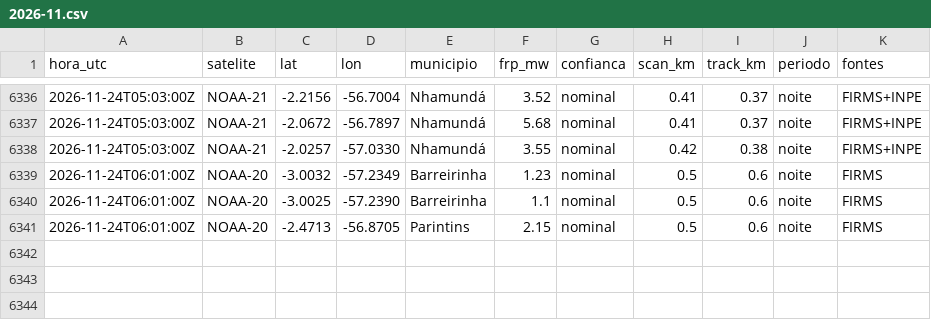
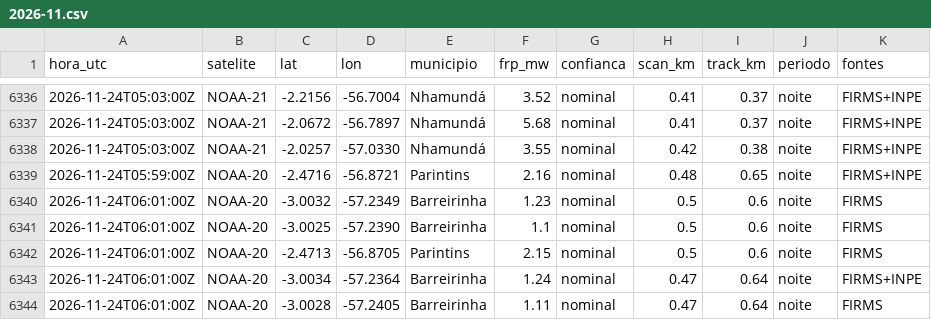
Before and after one commit to UFAMCCA/MonitorBETA, a CSV file: docs/data/historico/itacoatiara/2026-11.csv, drawn as a sheet; only a part is shown, gaps mark what is left out.

```diff
--- a/docs/data/historico/itacoatiara/2026-11.csv
+++ b/docs/data/historico/itacoatiara/2026-11.csv
@@ -6338,2 +6338,3 @@ hora_utc,satelite,lat,lon,municipio,frp_mw,confianca,scan_km,track_km,periodo,fo
 2026-11-24T05:03:00Z,NOAA-21,-2.0257,-57.0330,Nhamundá,3.55,nominal,0.42,0.38,noite,FIRMS+INPE
+2026-11-24T05:59:00Z,NOAA-20,-2.4716,-56.8721,Parintins,2.16,nominal,0.48,0.65,noite,FIRMS+INPE
 2026-11-24T06:01:00Z,NOAA-20,-3.0032,-57.2349,Barreirinha,1.23,nominal,0.5,0.6,noite,FIRMS
@@ -6341 +6342,3 @@ hora_utc,satelite,lat,lon,municipio,frp_mw,confianca,scan_km,track_km,periodo,fo
 2026-11-24T06:01:00Z,NOAA-20,-2.4713,-56.8705,Parintins,2.15,nominal,0.5,0.6,noite,FIRMS
+2026-11-24T06:01:00Z,NOAA-20,-3.0034,-57.2364,Barreirinha,1.24,nominal,0.47,0.64,noite,FIRMS+INPE
+2026-11-24T06:01:00Z,NOAA-20,-3.0028,-57.2405,Barreirinha,1.11,nominal,0.47,0.64,noite,FIRMS
```
Also changed, not shown: docs/data/historico/benjamin-constant/2026-11.csv, docs/data/historico/coari/2026-11.csv, 27 other files.
